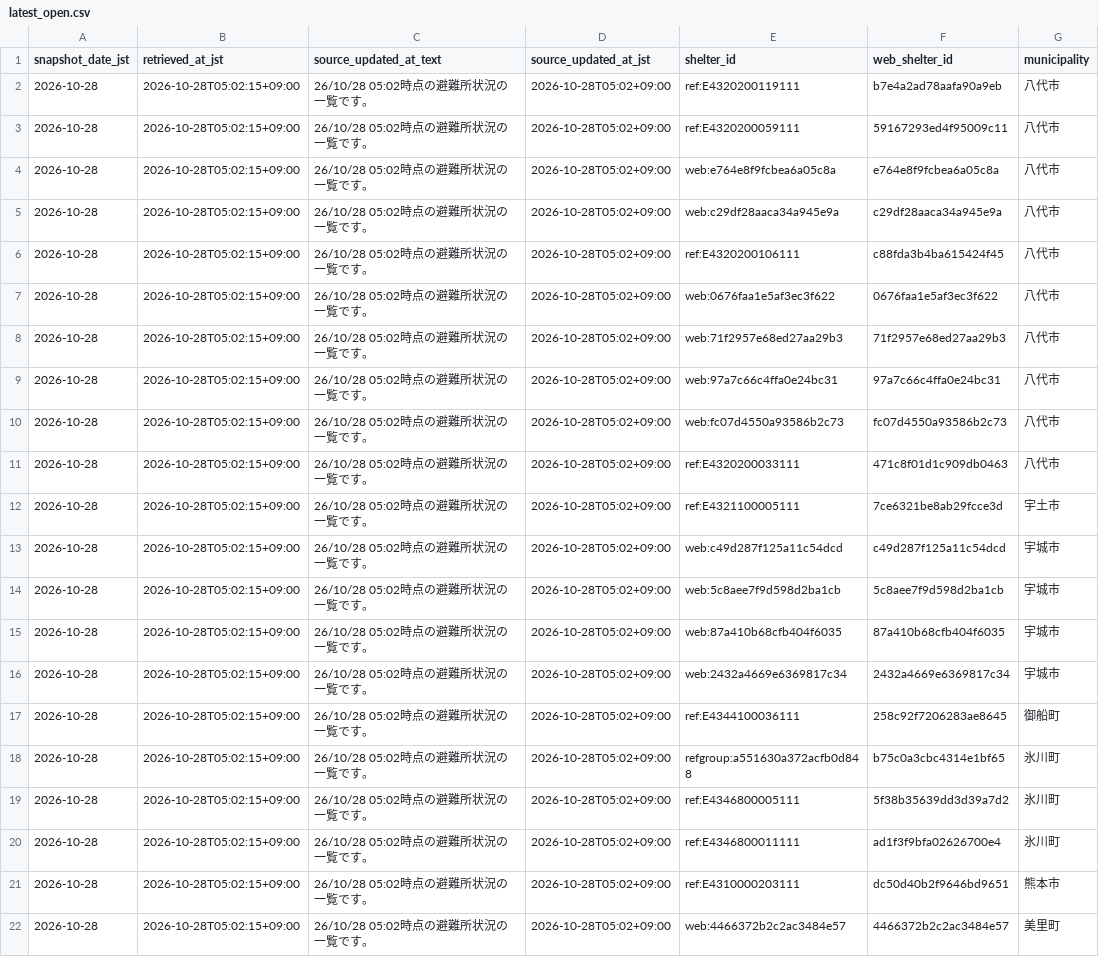
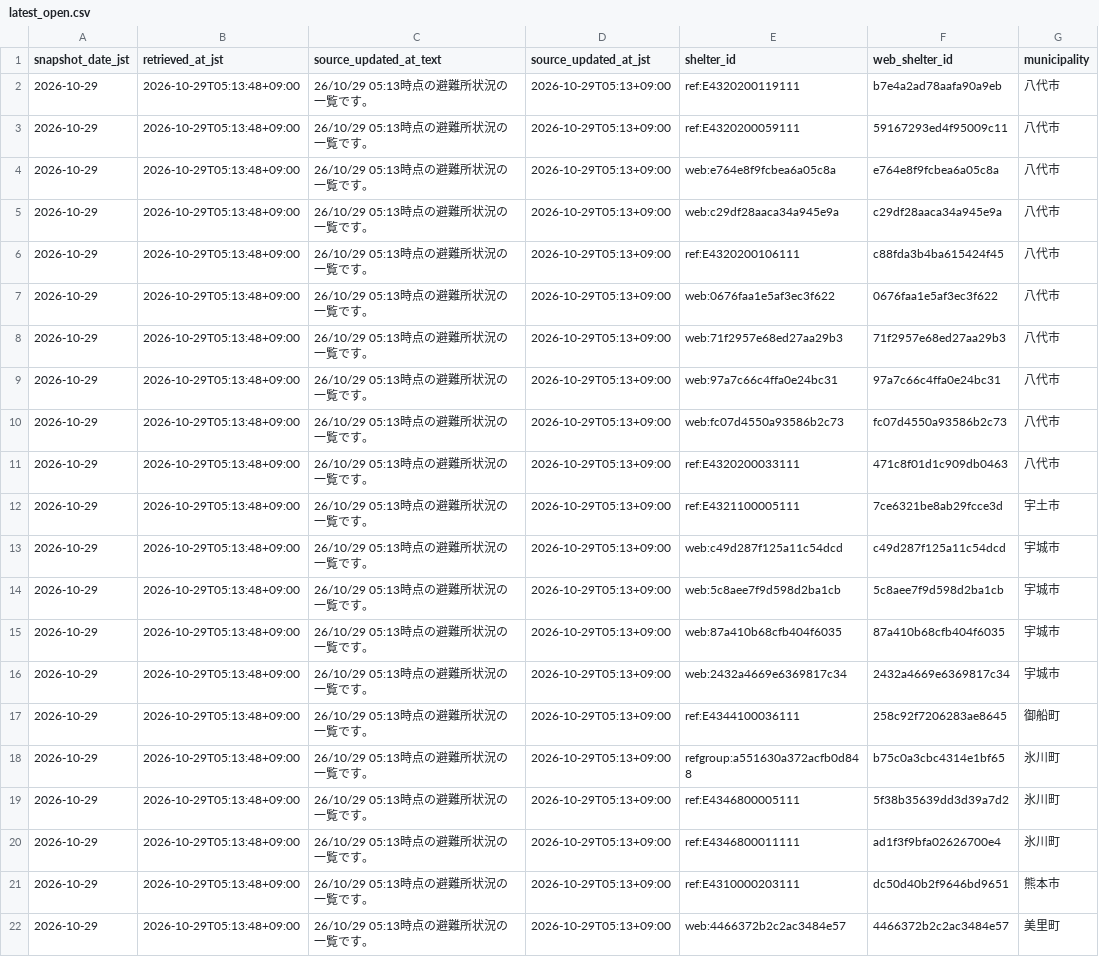
Before and after one commit to GISPHN/kumamoto-shelter-archive, a CSV file: data/latest_open.csv, drawn as a sheet; only a part is shown; the diff names each change by its address in the sheet, - before the commit and + after, or states it on an @@ line.

```diff
--- a/data/latest_open.csv
+++ b/data/latest_open.csv
-A2:A22 (snapshot_date_jst): 2026-10-28
+A2:A22 (snapshot_date_jst): 2026-10-29
-B2:B22 (retrieved_at_jst): 2026-10-28T05:02:15+09:00
+B2:B22 (retrieved_at_jst): 2026-10-29T05:13:48+09:00
-C2:C22 (source_updated_at_text): 26/10/28 05:02時点の避難所状況の一覧です。
+C2:C22 (source_updated_at_text): 26/10/29 05:13時点の避難所状況の一覧です。
-D2:D22 (source_updated_at_jst): 2026-10-28T05:02+09:00
+D2:D22 (source_updated_at_jst): 2026-10-29T05:13+09:00
```
Also changed, not shown: data/latest_capacity_matching_issues.csv, data/logs/collection_log.csv, 9 other files.
